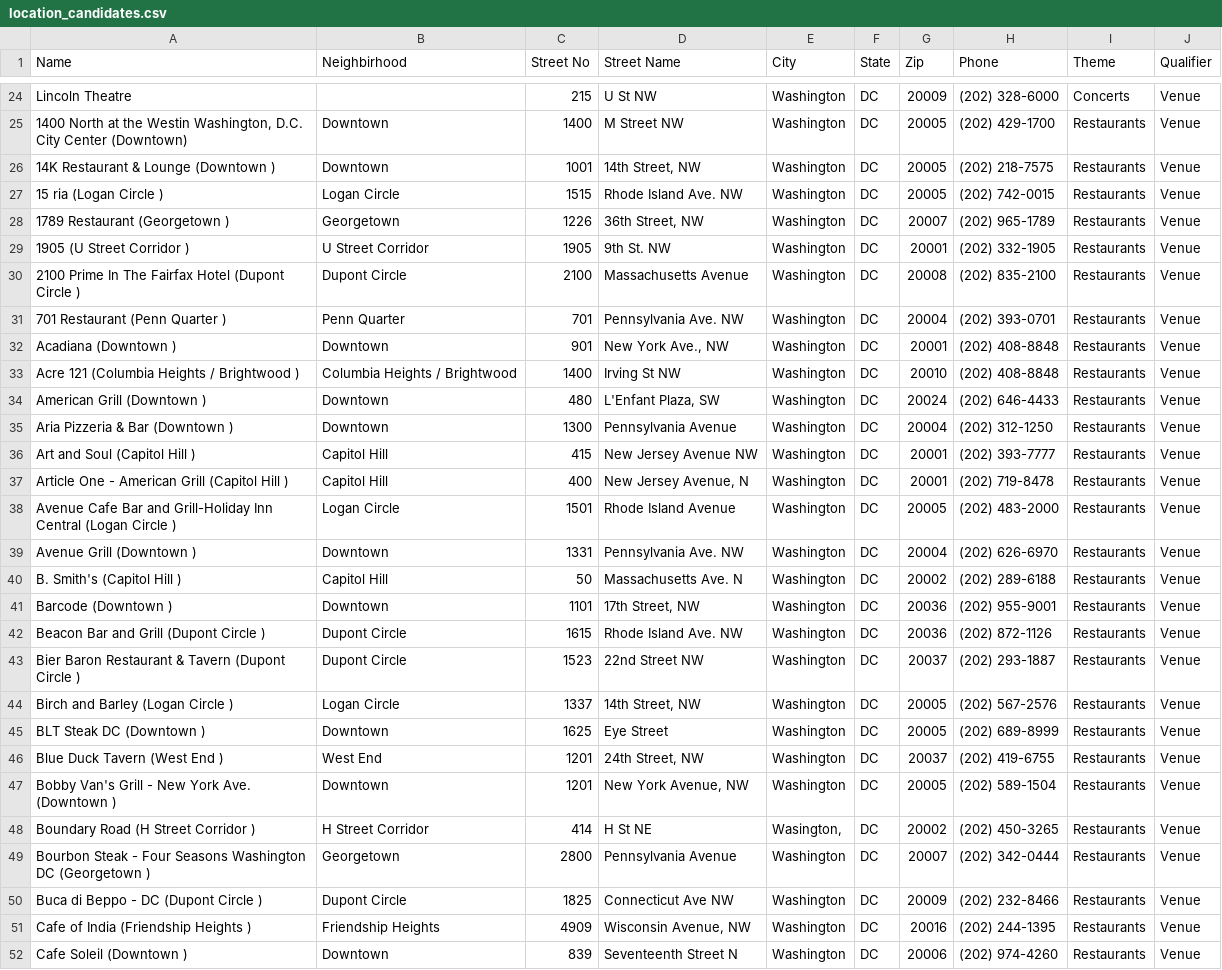
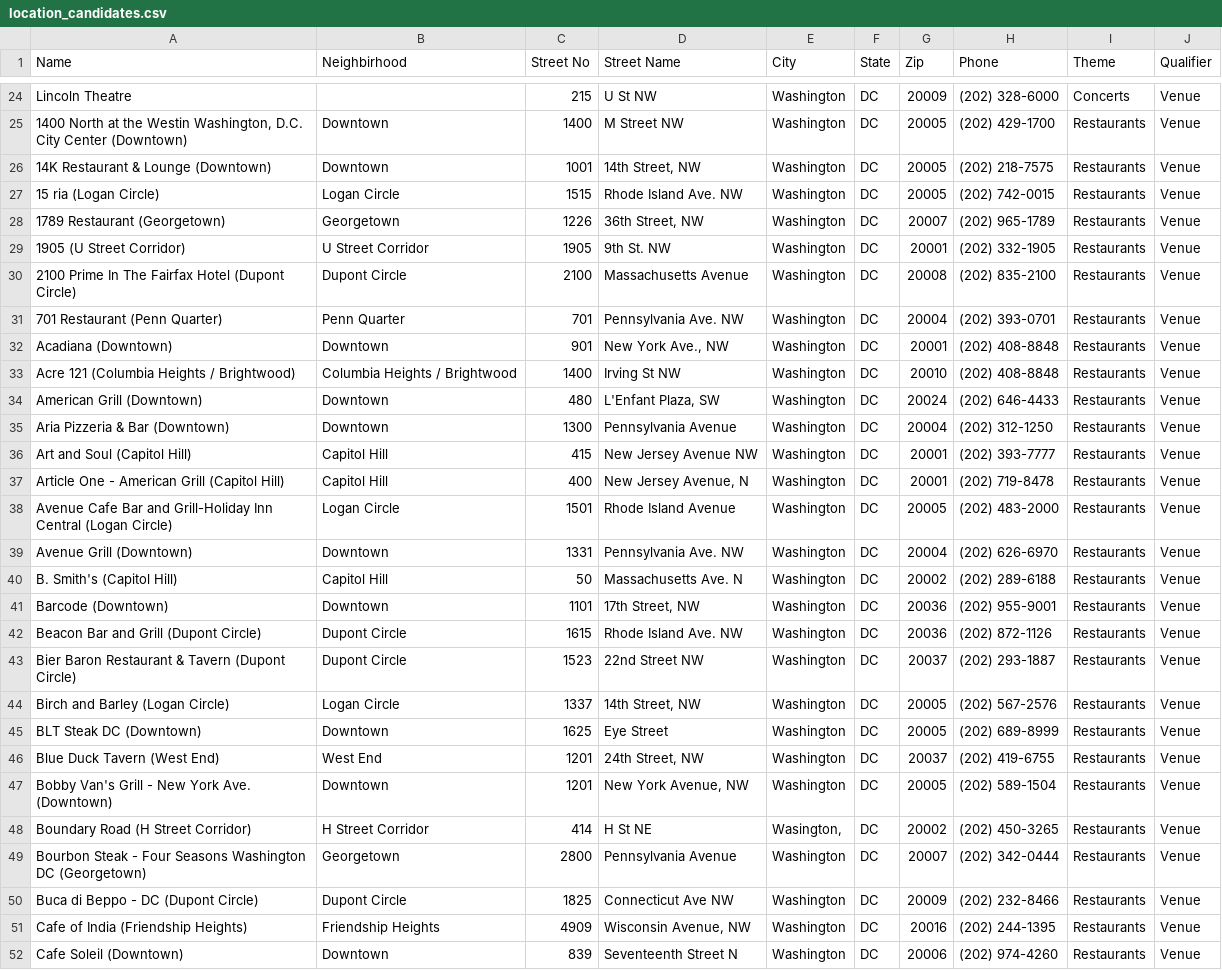
Before and after one commit to Didd/csv-repo, a CSV file: location_candidates.csv, drawn as a sheet; only a part is shown, gaps mark what is left out; the diff covers the shown part only; the diff names each change by its address in the sheet, - before the commit and + after, or states it on an @@ line.

Commit message:
Update location_candidates.csv

```diff
--- a/location_candidates.csv
+++ b/location_candidates.csv
-A26 (Name): 14K Restaurant & Lounge (Downtown )
+A26 (Name): 14K Restaurant & Lounge (Downtown)
-A27 (Name): 15 ria (Logan Circle )
+A27 (Name): 15 ria (Logan Circle)
-A28 (Name): 1789 Restaurant (Georgetown )
+A28 (Name): 1789 Restaurant (Georgetown)
-A29 (Name): 1905 (U Street Corridor )
+A29 (Name): 1905 (U Street Corridor)
-A30 (Name): …Hotel (Dupont Circle )
+A30 (Name): …Hotel (Dupont Circle)
-A31 (Name): 701 Restaurant (Penn Quarter )
+A31 (Name): 701 Restaurant (Penn Quarter)
-A32 (Name): Acadiana (Downtown )
+A32 (Name): Acadiana (Downtown)
-A33 (Name): Acre 121 (Columbia Heights / Brightwood )
+A33 (Name): Acre 121 (Columbia Heights / Brightwood)
-A34 (Name): American Grill (Downtown )
+A34 (Name): American Grill (Downtown)
-A35 (Name): Aria Pizzeria & Bar (Downtown )
+A35 (Name): Aria Pizzeria & Bar (Downtown)
-A36 (Name): Art and Soul (Capitol Hill )
+A36 (Name): Art and Soul (Capitol Hill)
-A37 (Name): Article One - American Grill (Capitol Hill )
+A37 (Name): Article One - American Grill (Capitol Hill)
-A38 (Name): …Central (Logan Circle )
+A38 (Name): …Central (Logan Circle)
-A39 (Name): Avenue Grill (Downtown )
+A39 (Name): Avenue Grill (Downtown)
-A40 (Name): B. Smith's (Capitol Hill )
+A40 (Name): B. Smith's (Capitol Hill)
-A41 (Name): Barcode (Downtown )
+A41 (Name): Barcode (Downtown)
-A42 (Name): Beacon Bar and Grill (Dupont Circle )
+A42 (Name): Beacon Bar and Grill (Dupont Circle)
-A43 (Name): …Tavern (Dupont Circle )
+A43 (Name): …Tavern (Dupont Circle)
-A44 (Name): Birch and Barley (Logan Circle )
+A44 (Name): Birch and Barley (Logan Circle)
-A45 (Name): BLT Steak DC (Downtown )
+A45 (Name): BLT Steak DC (Downtown)
-A46 (Name): Blue Duck Tavern (West End )
+A46 (Name): Blue Duck Tavern (West End)
-A47 (Name): Bobby Van's Grill - New York Ave. (Downtown )
+A47 (Name): Bobby Van's Grill - New York Ave. (Downtown)
-A48 (Name): Boundary Road (H Street Corridor )
+A48 (Name): Boundary Road (H Street Corridor)
-A49 (Name): …Washington DC (Georgetown )
+A49 (Name): …Washington DC (Georgetown)
-A50 (Name): Buca di Beppo - DC (Dupont Circle )
+A50 (Name): Buca di Beppo - DC (Dupont Circle)
-A51 (Name): Cafe of India (Friendship Heights )
+A51 (Name): Cafe of India (Friendship Heights)
-A52 (Name): Cafe Soleil (Downtown )
+A52 (Name): Cafe Soleil (Downtown)
```
Also changed, not shown: 76 edited cells elsewhere in this file.
